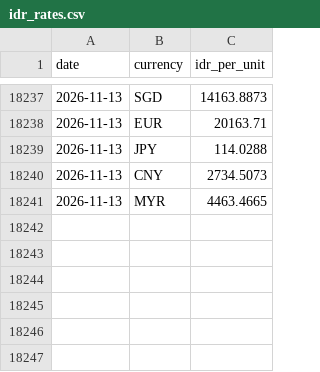
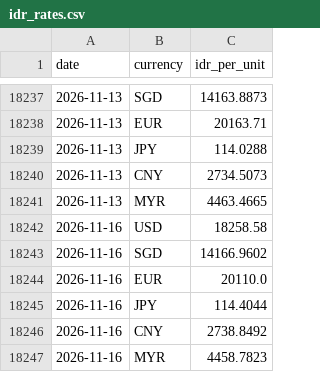
Before and after one commit to Din131/rupiah-exchange-rate-pipeline, a CSV file: data/idr_rates.csv, drawn as a sheet; only a part is shown, gaps mark what is left out; the diff names each change by its address in the sheet, - before the commit and + after, or states it on an @@ line.

```diff
--- a/data/idr_rates.csv
+++ b/data/idr_rates.csv
+row 18242: 2026-11-16 | USD | 18258.58
+row 18243: 2026-11-16 | SGD | 14166.9602
+row 18244: 2026-11-16 | EUR | 20110.0
+row 18245: 2026-11-16 | JPY | 114.4044
+row 18246: 2026-11-16 | CNY | 2738.8492
+row 18247: 2026-11-16 | MYR | 4458.7823
```
Also changed, not shown: data/run_log.csv, 2 other files.
